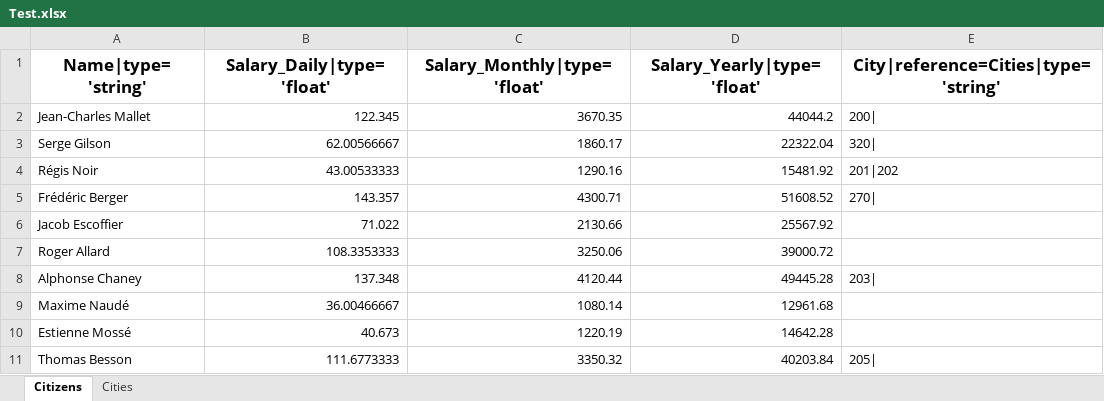
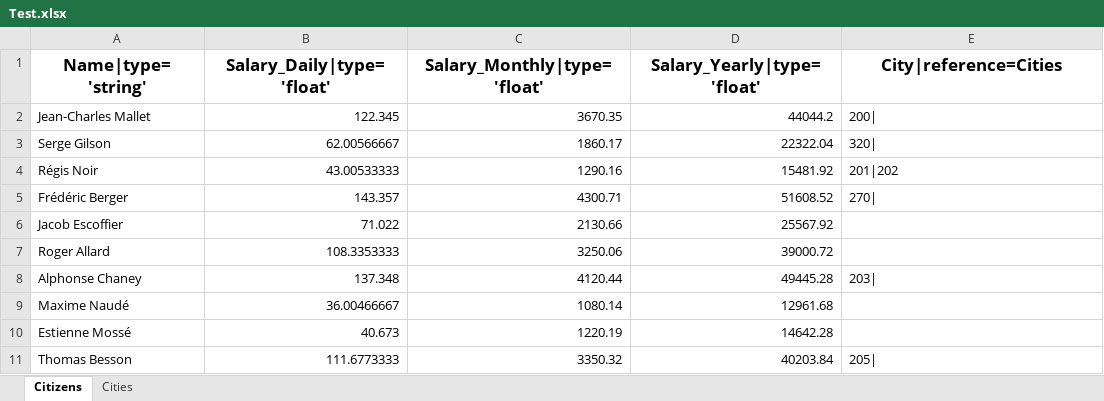
Before and after one commit to TJourde/excel2web2py, an Excel workbook: Test.xlsx, sheet Citizens, drawn as a sheet; values as stored, in another font and other column widths than the file's, no borders; the diff names each change by its address in the sheet, - before the commit and + after, or states it on an @@ line.

Commit message:
maj test

```diff
--- a/Test.xlsx (sheet Citizens)
+++ b/Test.xlsx (sheet Citizens)
-E1: City|reference=Cities|type='string'
+E1: City|reference=Cities
```
